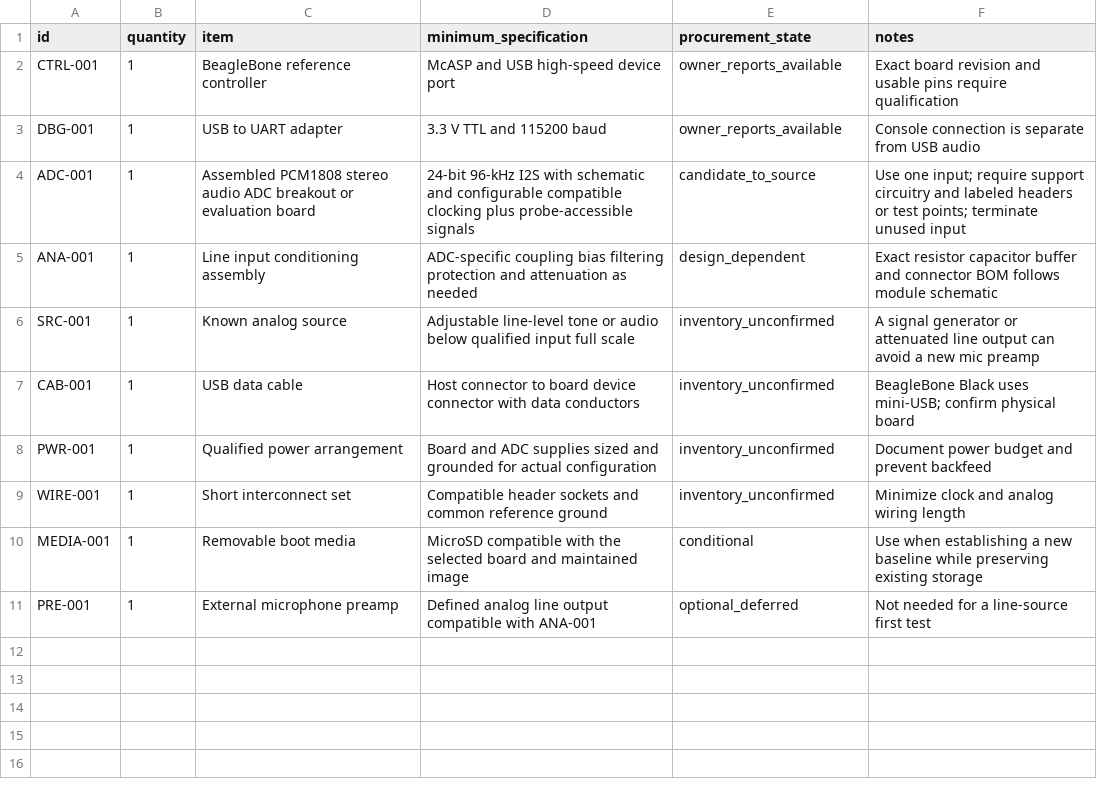
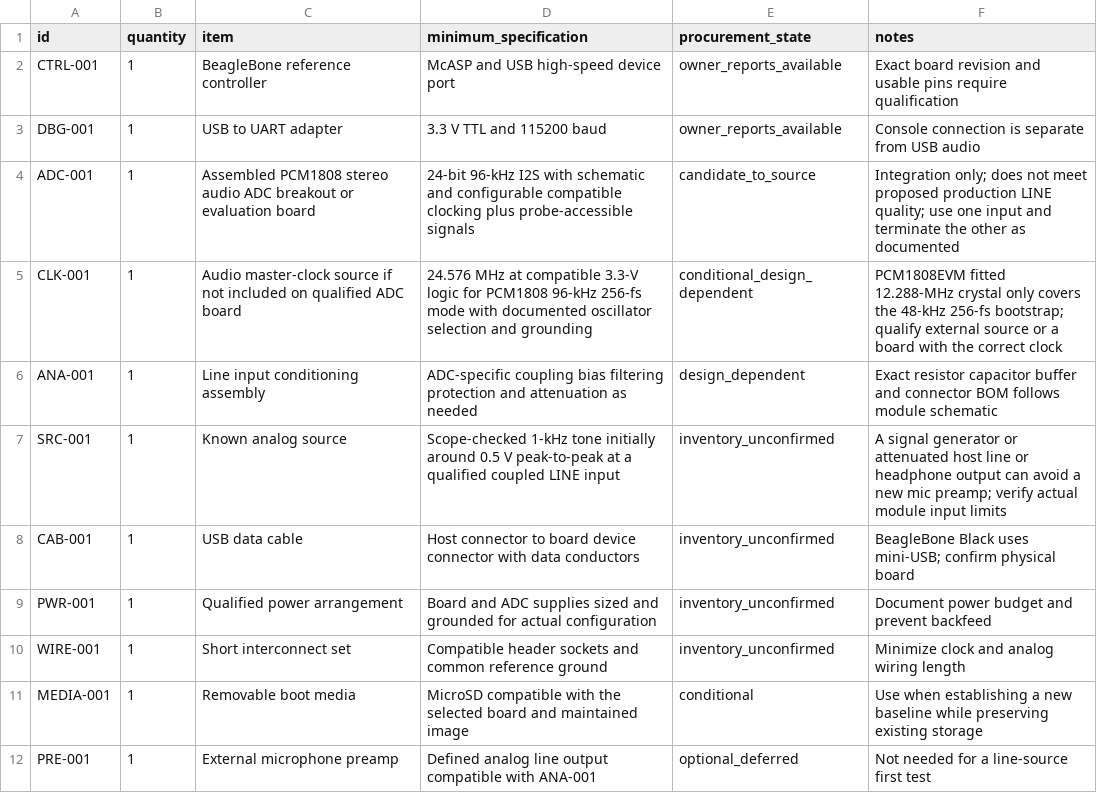
Before and after one commit to OpenSourceEverything/24ChannelUSBAudioCaptureInterface, a CSV file: hardware/bom/single-channel.csv, drawn as a sheet.

Commit message:
Define mic line and raw-guitar inputs before ADC selection

```diff
--- a/hardware/bom/single-channel.csv
+++ b/hardware/bom/single-channel.csv
@@ -3,5 +3,6 @@ CTRL-001,1,BeagleBone reference controller,McASP and USB high-speed device port,
 DBG-001,1,USB to UART adapter,3.3 V TTL and 115200 baud,owner_reports_available,Console connection is separate from USB audio
-ADC-001,1,Assembled PCM1808 stereo audio ADC breakout or evaluation board,24-bit 96-kHz I2S with schematic and configurable compatible clocking plus probe-accessible signals,candidate_to_source,Use one input; require support circuitry and labeled headers or test points; terminate unused input
+ADC-001,1,Assembled PCM1808 stereo audio ADC breakout or evaluation board,24-bit 96-kHz I2S with schematic and configurable compatible clocking plus probe-accessible signals,candidate_to_source,Integration only; does not meet proposed production LINE quality; use one input and terminate the other as documented
+CLK-001,1,Audio master-clock source if not included on qualified ADC board,24.576 MHz at compatible 3.3-V logic for PCM1808 96-kHz 256-fs mode with documented oscillator selection and grounding,conditional_design_dependent,PCM1808EVM fitted 12.288-MHz crystal only covers the 48-kHz 256-fs bootstrap; qualify external source or a board with the correct clock
 ANA-001,1,Line input conditioning assembly,ADC-specific coupling bias filtering protection and attenuation as needed,design_dependent,Exact resistor capacitor buffer and connector BOM follows module schematic
-SRC-001,1,Known analog source,Adjustable line-level tone or audio below qualified input full scale,inventory_unconfirmed,A signal generator or attenuated line output can avoid a new mic preamp
+SRC-001,1,Known analog source,Scope-checked 1-kHz tone initially around 0.5 V peak-to-peak at a qualified coupled LINE input,inventory_unconfirmed,A signal generator or attenuated host line or headphone output can avoid a new mic preamp; verify actual module input limits
 CAB-001,1,USB data cable,Host connector to board device connector with data conductors,inventory_unconfirmed,BeagleBone Black uses mini-USB; confirm physical board
```
Also changed, not shown: 8 other files.
